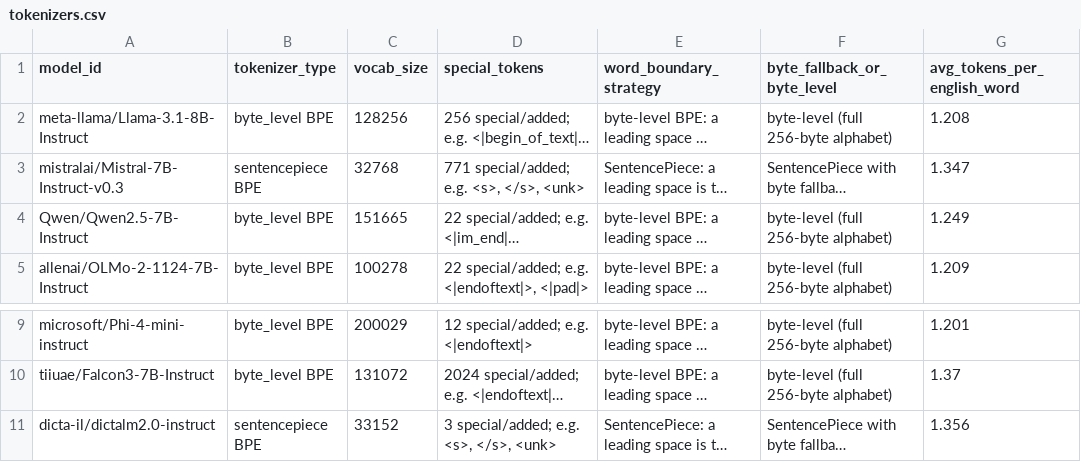
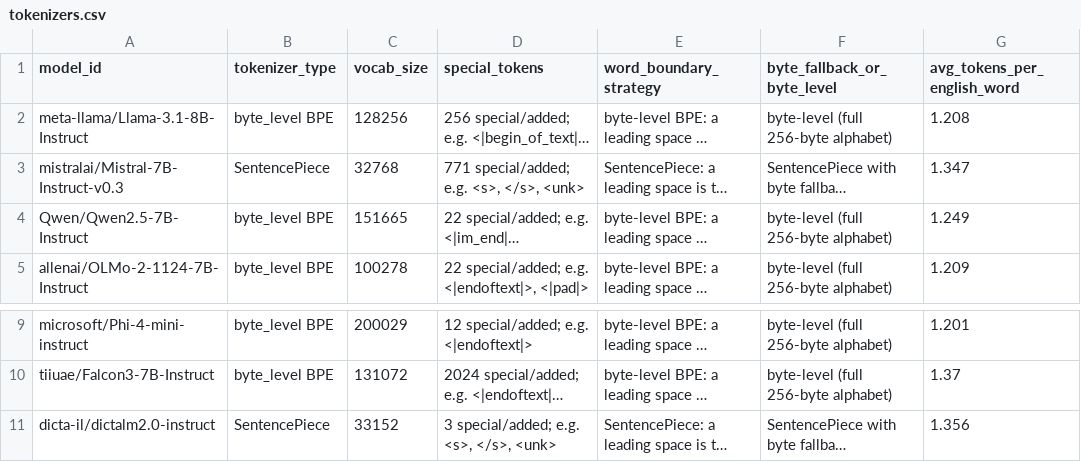
Before and after one commit to ItamarShalev/LLM, a CSV file: ass2-v2/outputs/tokenizers.csv, drawn as a sheet; only a part is shown, gaps mark what is left out; long unchanged cells end in …; the diff names each change by its address in the sheet, - before the commit and + after, or states it on an @@ line.

```diff
--- a/ass2-v2/outputs/tokenizers.csv
+++ b/ass2-v2/outputs/tokenizers.csv
-B3 (tokenizer_type): sentencepiece BPE
+B3 (tokenizer_type): SentencePiece
-B11 (tokenizer_type): sentencepiece BPE
+B11 (tokenizer_type): SentencePiece
```
Also changed, not shown: 3 other files.
